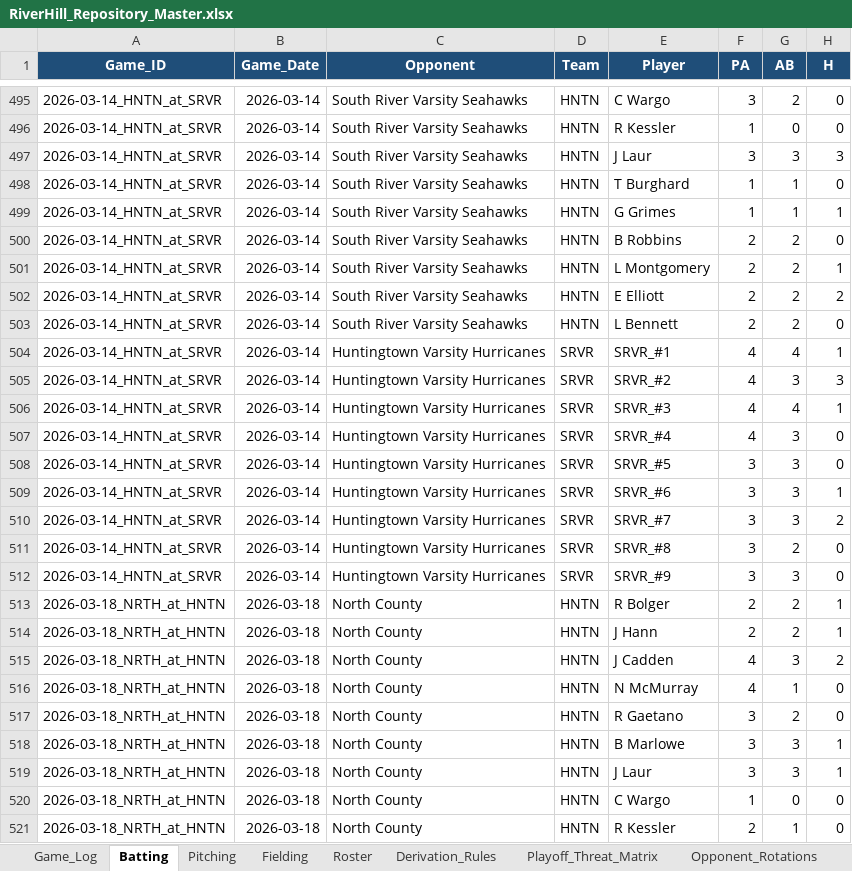
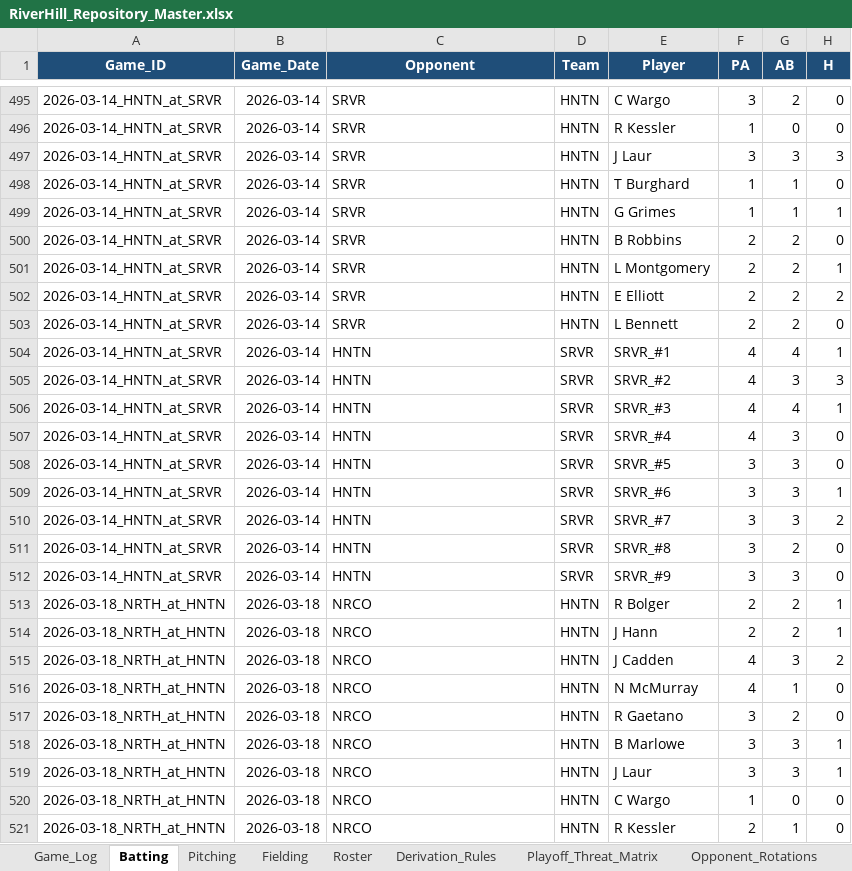
Before and after one commit to hughnorwood/hawks-scouting, an Excel workbook: data/RiverHill_Repository_Master.xlsx, sheet Batting, drawn as a sheet; only a part is shown, gaps mark what is left out; values as stored, in another font and other column widths than the file's, no borders; the diff covers the shown part only; the diff names each change by its address in the sheet, - before the commit and + after, or states it on an @@ line.

```diff
--- a/data/RiverHill_Repository_Master.xlsx (sheet Batting)
+++ b/data/RiverHill_Repository_Master.xlsx (sheet Batting)
-C495:C503 (Opponent): South River Varsity Seahawks
+C495:C503 (Opponent): SRVR
-C504:C512 (Opponent): Huntingtown Varsity Hurricanes
+C504:C512 (Opponent): HNTN
-C513:C521 (Opponent): North County
+C513:C521 (Opponent): NRCO
```
Also changed, not shown: 1319 edited cells elsewhere in this sheet, sheet Pitching, 4 other files.
